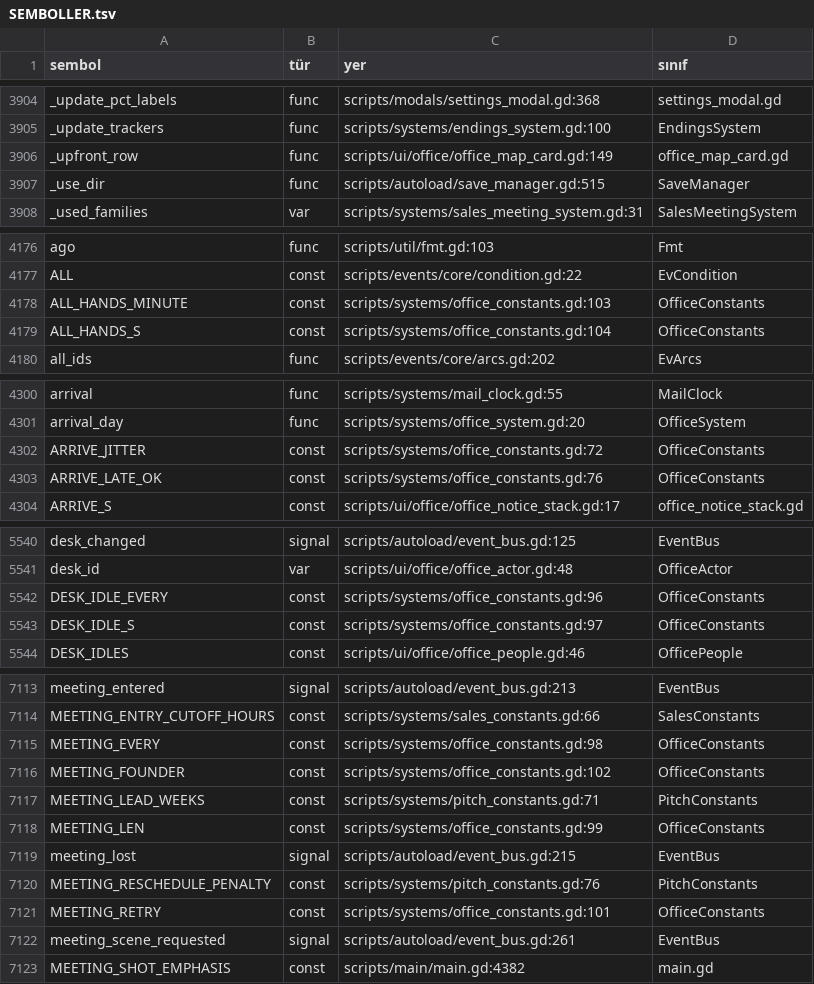
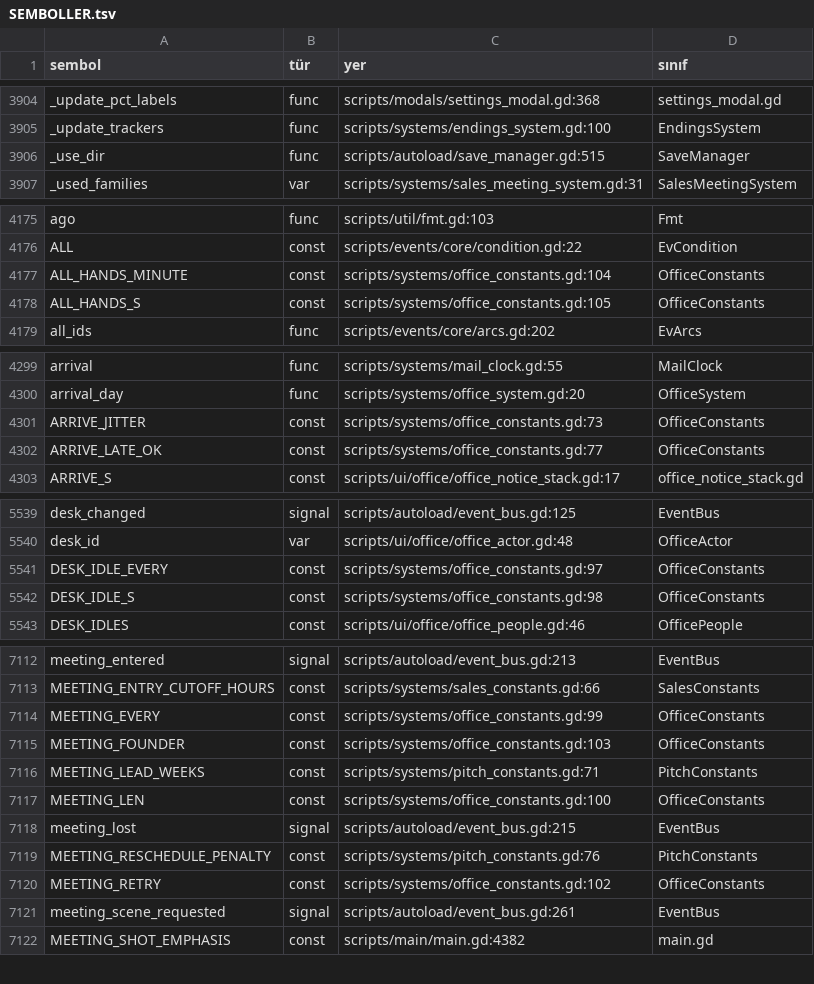
Before and after one commit to erdem1v/projectunicorn, a TSV file: project-unicorn/docs/kod_haritasi/SEMBOLLER.tsv, drawn as a sheet; only a part is shown, gaps mark what is left out; the diff covers the shown part only.

```diff
--- a/project-unicorn/docs/kod_haritasi/SEMBOLLER.tsv
+++ b/project-unicorn/docs/kod_haritasi/SEMBOLLER.tsv
@@ -3905,3 +3905,2 @@ _update_pct_labels	func	scripts/modals/settings_modal.gd:368	settings_modal.gd
 _update_trackers	func	scripts/systems/endings_system.gd:100	EndingsSystem
-_upfront_row	func	scripts/ui/office/office_map_card.gd:149	office_map_card.gd
 _use_dir	func	scripts/autoload/save_manager.gd:515	SaveManager
@@ -4177,4 +4176,4 @@ ago	func	scripts/util/fmt.gd:103	Fmt
 ALL	const	scripts/events/core/condition.gd:22	EvCondition
-ALL_HANDS_MINUTE	const	scripts/systems/office_constants.gd:103	OfficeConstants
-ALL_HANDS_S	const	scripts/systems/office_constants.gd:104	OfficeConstants
+ALL_HANDS_MINUTE	const	scripts/systems/office_constants.gd:104	OfficeConstants
+ALL_HANDS_S	const	scripts/systems/office_constants.gd:105	OfficeConstants
 all_ids	func	scripts/events/core/arcs.gd:202	EvArcs
@@ -4301,4 +4300,4 @@ arrival	func	scripts/systems/mail_clock.gd:55	MailClock
 arrival_day	func	scripts/systems/office_system.gd:20	OfficeSystem
-ARRIVE_JITTER	const	scripts/systems/office_constants.gd:72	OfficeConstants
-ARRIVE_LATE_OK	const	scripts/systems/office_constants.gd:76	OfficeConstants
+ARRIVE_JITTER	const	scripts/systems/office_constants.gd:73	OfficeConstants
+ARRIVE_LATE_OK	const	scripts/systems/office_constants.gd:77	OfficeConstants
 ARRIVE_S	const	scripts/ui/office/office_notice_stack.gd:17	office_notice_stack.gd
@@ -5541,4 +5540,4 @@ desk_changed	signal	scripts/autoload/event_bus.gd:125	EventBus
 desk_id	var	scripts/ui/office/office_actor.gd:48	OfficeActor
-DESK_IDLE_EVERY	const	scripts/systems/office_constants.gd:96	OfficeConstants
-DESK_IDLE_S	const	scripts/systems/office_constants.gd:97	OfficeConstants
+DESK_IDLE_EVERY	const	scripts/systems/office_constants.gd:97	OfficeConstants
+DESK_IDLE_S	const	scripts/systems/office_constants.gd:98	OfficeConstants
 DESK_IDLES	const	scripts/ui/office/office_people.gd:46	OfficePeople
@@ -7114,9 +7113,9 @@ meeting_entered	signal	scripts/autoload/event_bus.gd:213	EventBus
 MEETING_ENTRY_CUTOFF_HOURS	const	scripts/systems/sales_constants.gd:66	SalesConstants
-MEETING_EVERY	const	scripts/systems/office_constants.gd:98	OfficeConstants
-MEETING_FOUNDER	const	scripts/systems/office_constants.gd:102	OfficeConstants
+MEETING_EVERY	const	scripts/systems/office_constants.gd:99	OfficeConstants
+MEETING_FOUNDER	const	scripts/systems/office_constants.gd:103	OfficeConstants
 MEETING_LEAD_WEEKS	const	scripts/systems/pitch_constants.gd:71	PitchConstants
-MEETING_LEN	const	scripts/systems/office_constants.gd:99	OfficeConstants
+MEETING_LEN	const	scripts/systems/office_constants.gd:100	OfficeConstants
 meeting_lost	signal	scripts/autoload/event_bus.gd:215	EventBus
 MEETING_RESCHEDULE_PENALTY	const	scripts/systems/pitch_constants.gd:76	PitchConstants
-MEETING_RETRY	const	scripts/systems/office_constants.gd:101	OfficeConstants
+MEETING_RETRY	const	scripts/systems/office_constants.gd:102	OfficeConstants
 meeting_scene_requested	signal	scripts/autoload/event_bus.gd:261	EventBus
```
Also changed, not shown: 25 edited cells elsewhere in this file, 4 other files.
